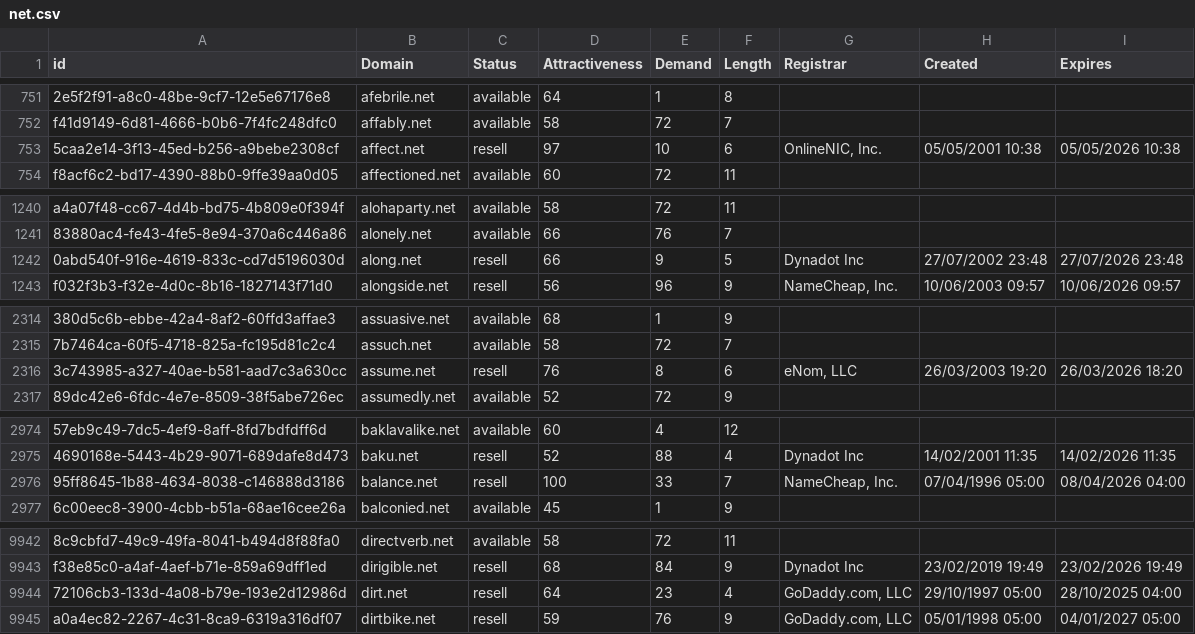
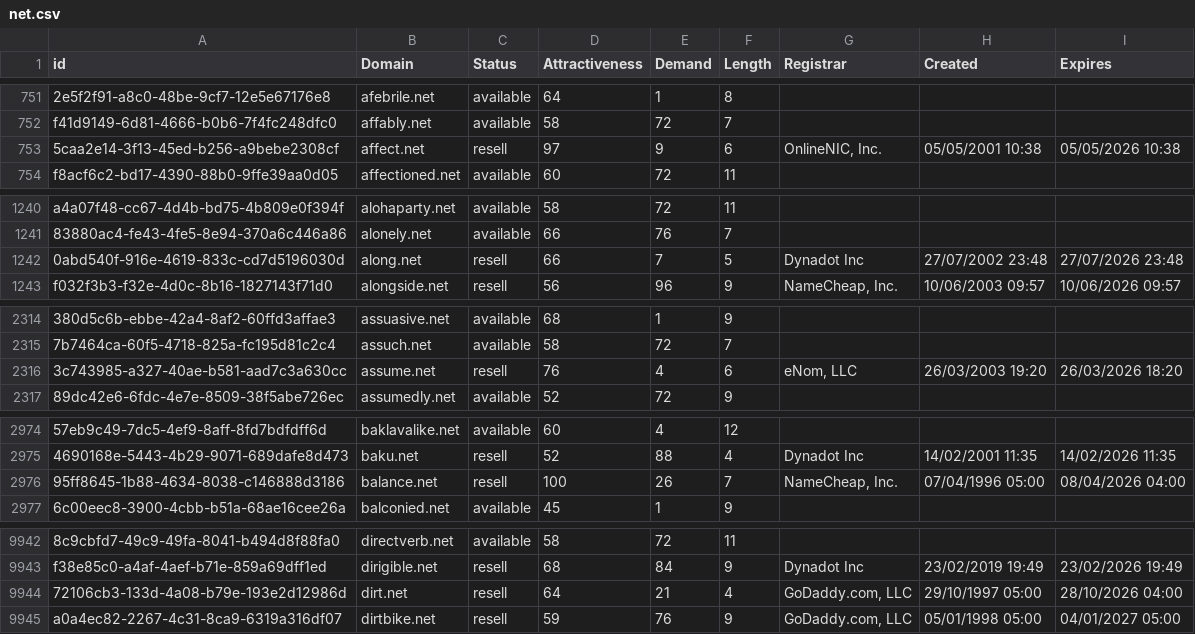
Before and after one commit to UniqueDomains/net-oneword-domains, a CSV file: net.csv, drawn as a sheet; only a part is shown, gaps mark what is left out; the diff covers the shown part only; the diff names each change by its address in the sheet, - before the commit and + after, or states it on an @@ line.

```diff
--- a/net.csv
+++ b/net.csv
-E753 (Demand): 10
+E753 (Demand): 9
-E1242 (Demand): 9
+E1242 (Demand): 7
-E2316 (Demand): 8
+E2316 (Demand): 4
-E2976 (Demand): 33
+E2976 (Demand): 26
-E9944 (Demand): 23
+E9944 (Demand): 21
-I9944 (Expires): 28/10/2025 04:00
+I9944 (Expires): 28/10/2026 04:00
```
Also changed, not shown: 3 added rows, 3 removed rows and 24 edited cells elsewhere in this file, 2 other files.
